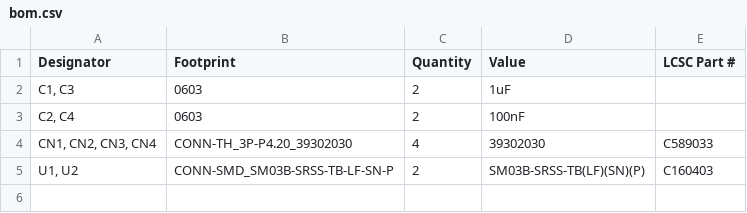
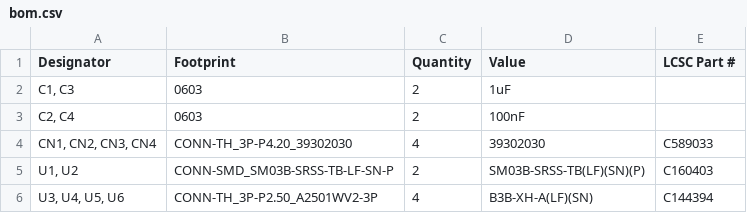
Before and after one commit to marmbrus/circuits, a CSV file: temperature/production/bom.csv, drawn as a sheet.

```diff
--- a/temperature/production/bom.csv
+++ b/temperature/production/bom.csv
@@ -5 +5,2 @@
 "U1, U2",CONN-SMD_SM03B-SRSS-TB-LF-SN-P,2,SM03B-SRSS-TB(LF)(SN)(P),C160403
+"U3, U4, U5, U6",CONN-TH_3P-P2.50_A2501WV2-3P,4,B3B-XH-A(LF)(SN),C144394
```
Also changed, not shown: temperature/production/positions.csv, 8 other files.
